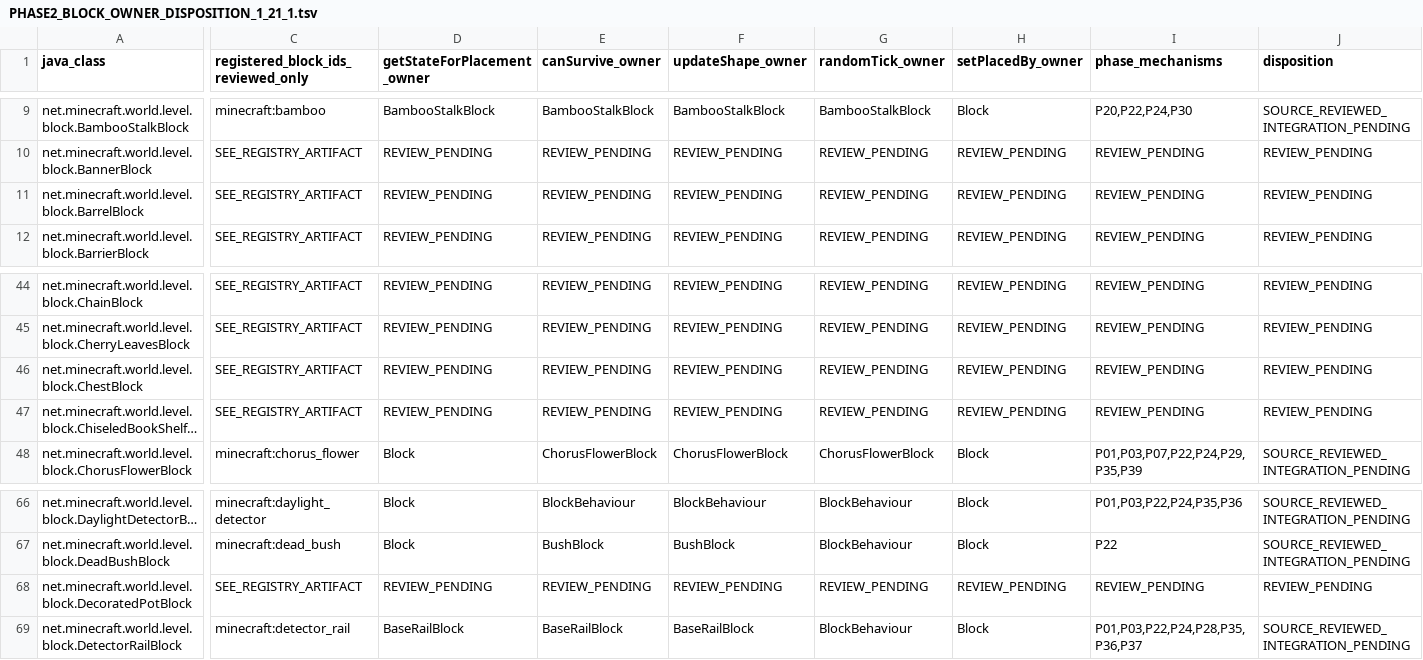
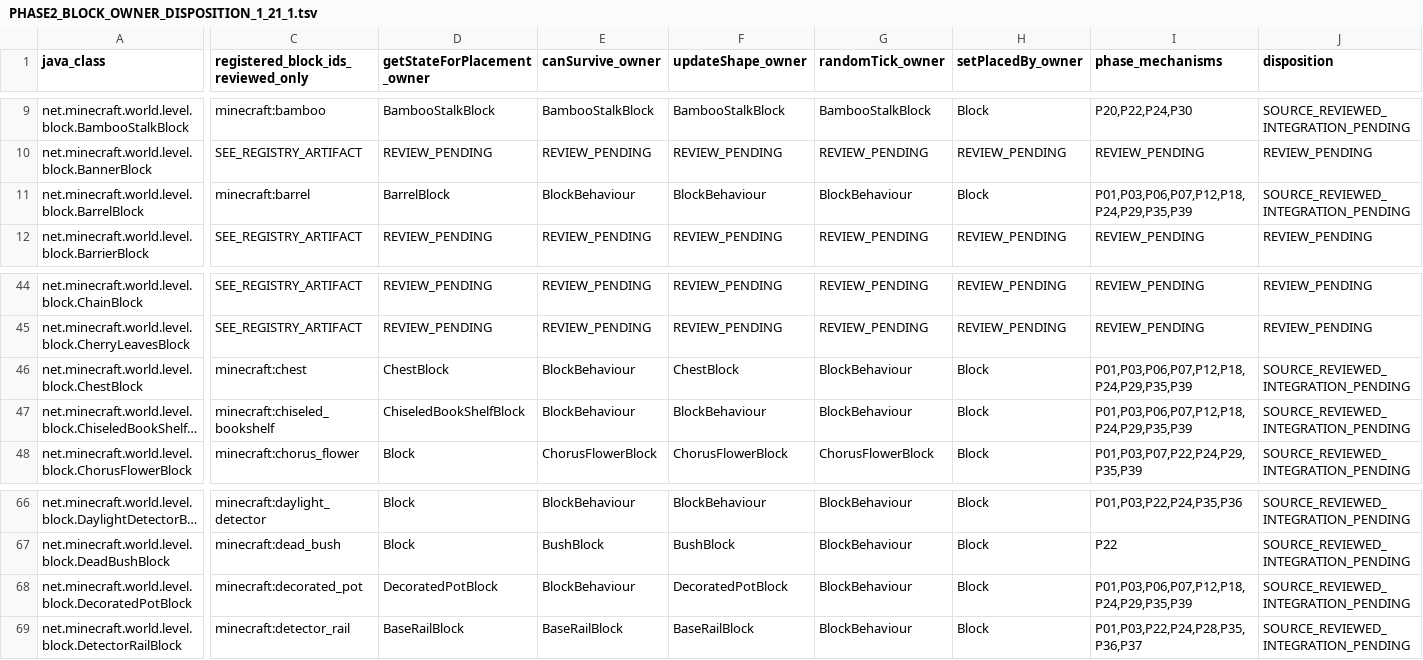
Before and after one commit to Abbygree11/Planetary, a TSV file: docs/research/PHASE2_BLOCK_OWNER_DISPOSITION_1_21_1.tsv, drawn as a sheet; only a part is shown, gaps mark what is left out; long unchanged cells end in …; the diff covers the shown part only; the diff names each change by its address in the sheet, - before the commit and + after, or states it on an @@ line.

Commit message:
docs(phase2): finish Stage3A-22 original 112-class audit and open Stage23 logistics

```diff
--- a/docs/research/PHASE2_BLOCK_OWNER_DISPOSITION_1_21_1.tsv
+++ b/docs/research/PHASE2_BLOCK_OWNER_DISPOSITION_1_21_1.tsv
-C11: SEE_REGISTRY_ARTIFACT
+C11: minecraft:barrel
-D11 (getStateForPlacement_owner): REVIEW_PENDING
+D11 (getStateForPlacement_owner): BarrelBlock
-E11 (canSurvive_owner): REVIEW_PENDING
+E11 (canSurvive_owner): BlockBehaviour
-F11 (updateShape_owner): REVIEW_PENDING
+F11 (updateShape_owner): BlockBehaviour
-G11 (randomTick_owner): REVIEW_PENDING
+G11 (randomTick_owner): BlockBehaviour
-H11 (setPlacedBy_owner): REVIEW_PENDING
+H11 (setPlacedBy_owner): Block
-I11 (phase_mechanisms): REVIEW_PENDING
+I11 (phase_mechanisms): P01,P03,P06,P07,P12,P18,P24,P29,P35,P39
-J11 (disposition): REVIEW_PENDING
+J11 (disposition): SOURCE_REVIEWED_INTEGRATION_PENDING
-C46: SEE_REGISTRY_ARTIFACT
+C46: minecraft:chest
-D46 (getStateForPlacement_owner): REVIEW_PENDING
+D46 (getStateForPlacement_owner): ChestBlock
-E46:E47 (canSurvive_owner): REVIEW_PENDING
+E46:E47 (canSurvive_owner): BlockBehaviour
-F46 (updateShape_owner): REVIEW_PENDING
+F46 (updateShape_owner): ChestBlock
-G46:G47 (randomTick_owner): REVIEW_PENDING
+G46:G47 (randomTick_owner): BlockBehaviour
-H46:H47 (setPlacedBy_owner): REVIEW_PENDING
+H46:H47 (setPlacedBy_owner): Block
-I46:I47 (phase_mechanisms): REVIEW_PENDING
+I46:I47 (phase_mechanisms): P01,P03,P06,P07,P12,P18,P24,P29,P35,P39
-J46:J47 (disposition): REVIEW_PENDING
+J46:J47 (disposition): SOURCE_REVIEWED_INTEGRATION_PENDING
-C47: SEE_REGISTRY_ARTIFACT
+C47: minecraft:chiseled_bookshelf
-D47 (getStateForPlacement_owner): REVIEW_PENDING
+D47 (getStateForPlacement_owner): ChiseledBookShelfBlock
-F47 (updateShape_owner): REVIEW_PENDING
+F47 (updateShape_owner): BlockBehaviour
-C68: SEE_REGISTRY_ARTIFACT
+C68: minecraft:decorated_pot
-D68 (getStateForPlacement_owner): REVIEW_PENDING
+D68 (getStateForPlacement_owner): DecoratedPotBlock
-E68 (canSurvive_owner): REVIEW_PENDING
+E68 (canSurvive_owner): BlockBehaviour
-F68 (updateShape_owner): REVIEW_PENDING
+F68 (updateShape_owner): DecoratedPotBlock
-G68 (randomTick_owner): REVIEW_PENDING
+G68 (randomTick_owner): BlockBehaviour
-H68 (setPlacedBy_owner): REVIEW_PENDING
+H68 (setPlacedBy_owner): Block
-I68 (phase_mechanisms): REVIEW_PENDING
+I68 (phase_mechanisms): P01,P03,P06,P07,P12,P18,P24,P29,P35,P39
-J68 (disposition): REVIEW_PENDING
+J68 (disposition): SOURCE_REVIEWED_INTEGRATION_PENDING
```
Also changed, not shown: 23 edited cells elsewhere in this file, 6 other files.
